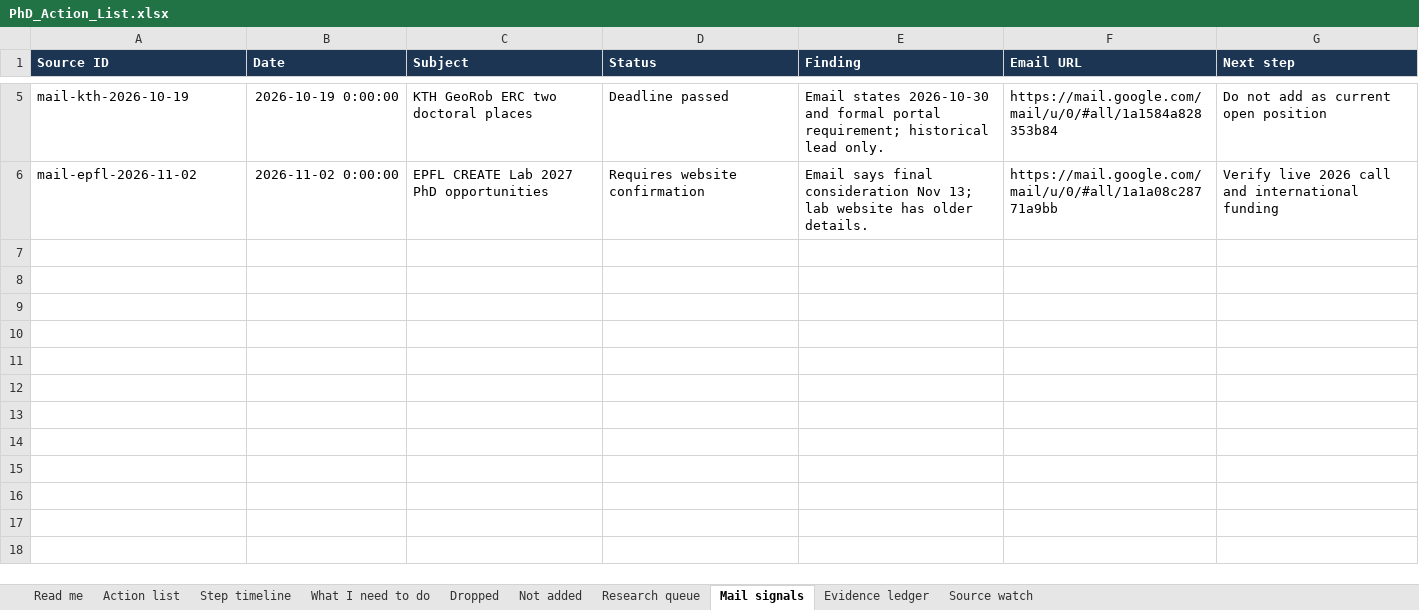
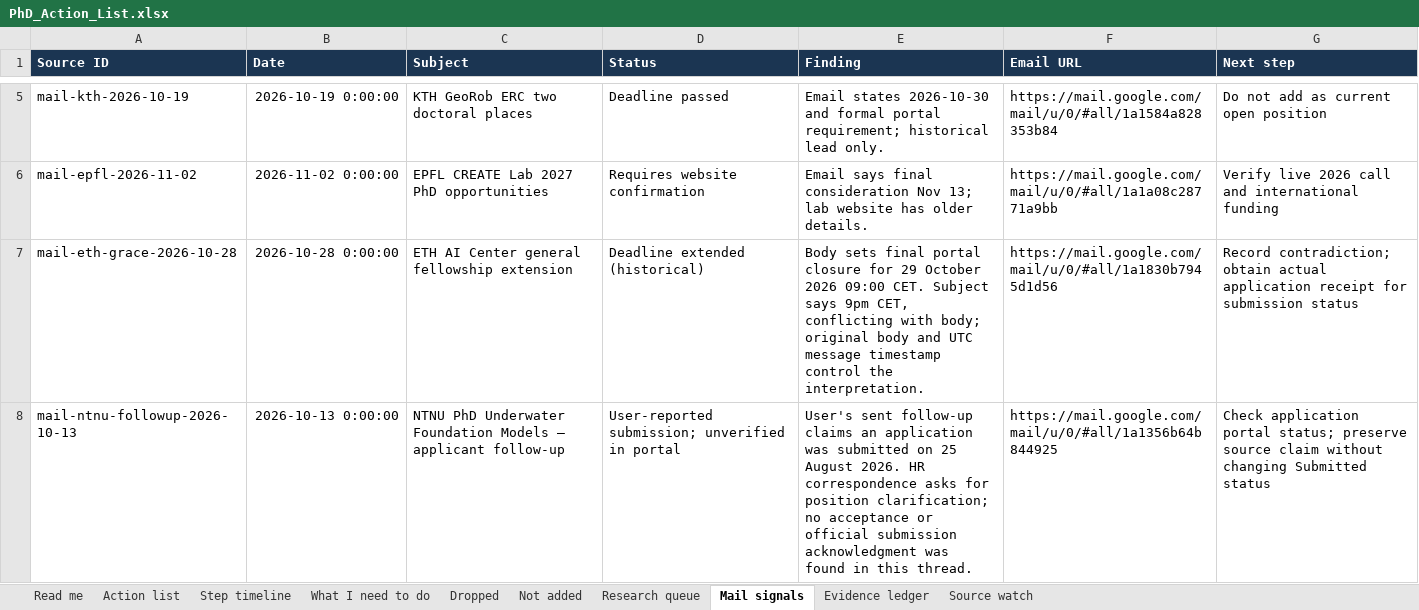
Before and after one commit to Armanasq/phd_tracker, an Excel workbook: PhD_Action_List.xlsx, sheet Mail signals, drawn as a sheet; only a part is shown, gaps mark what is left out; values as stored, in another font and other column widths than the file's, no borders; the diff names each change by its address in the sheet, - before the commit and + after, or states it on an @@ line.

```diff
--- a/PhD_Action_List.xlsx (sheet Mail signals)
+++ b/PhD_Action_List.xlsx (sheet Mail signals)
+row 7: mail-eth-grace-2026-10-28 | 2026-10-28 0:00:00 | ETH AI Center general fellowship extension | Deadline extended (historical) | Body sets final portal closure for 29 October 2026 09:00 CET. Subject says 9pm CET, conflicting with body; original body and UTC message timestamp control the interpretation. | https://mail.google.com/mail/u/0/#all/1a1830b7945d1d56 | Record contradiction; obtain actual application receipt for submission status
+row 8: mail-ntnu-followup-2026-10-13 | 2026-10-13 0:00:00 | NTNU PhD Underwater Foundation Models — applicant follow-up | User-reported submission; unverified in portal | User's sent follow-up claims an application was submitted on 25 August 2026. HR correspondence asks for position clarification; no acceptance or official submission acknowledgment was found in this thread. | https://mail.google.com/mail/u/0/#all/1a1356b64b844925 | Check application portal status; preserve source claim without changing Submitted status
```
Also changed, not shown: 1 other file.
